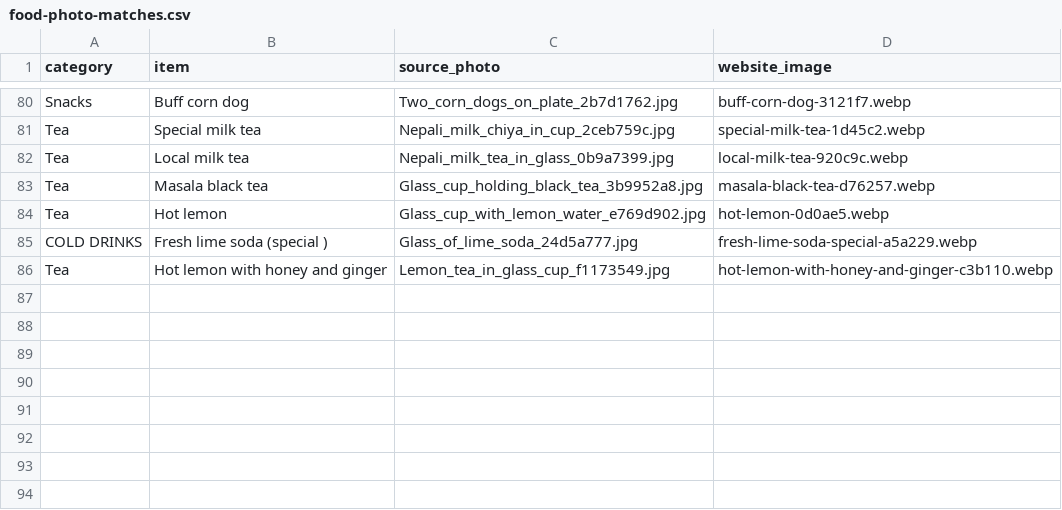
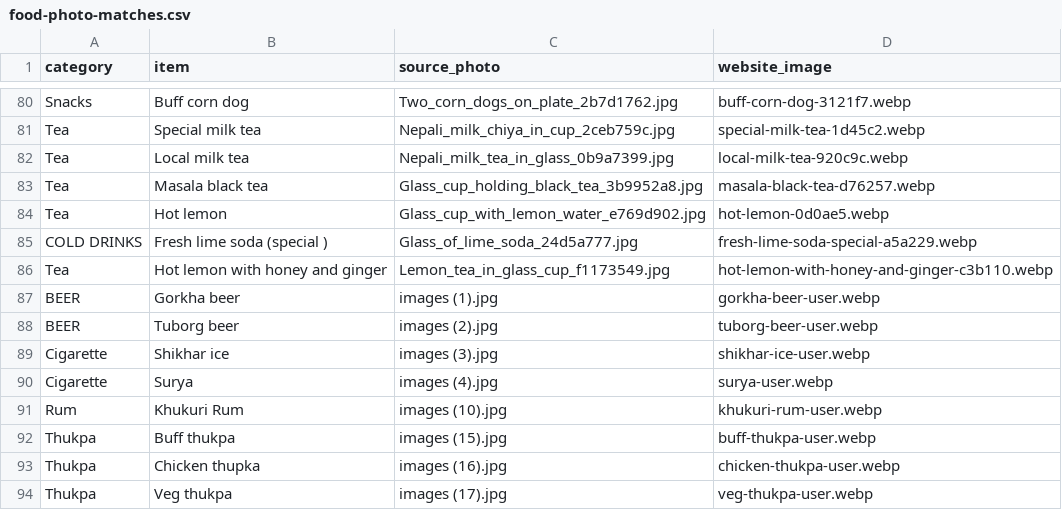
Before and after one commit to prabesharyal557/chiyakocharcha, a CSV file: food-photo-matches.csv, drawn as a sheet; only a part is shown, gaps mark what is left out; the diff names each change by its address in the sheet, - before the commit and + after, or states it on an @@ line.

Commit message:
Add confirmed menu photos from owner uploads

```diff
--- a/food-photo-matches.csv
+++ b/food-photo-matches.csv
+row 87: BEER | Gorkha beer | images (1).jpg | gorkha-beer-user.webp
+row 88: BEER | Tuborg beer | images (2).jpg | tuborg-beer-user.webp
+row 89: Cigarette | Shikhar ice | images (3).jpg | shikhar-ice-user.webp
+row 90: Cigarette | Surya | images (4).jpg | surya-user.webp
+row 91: Rum | Khukuri Rum | images (10).jpg | khukuri-rum-user.webp
+row 92: Thukpa | Buff thukpa | images (15).jpg | buff-thukpa-user.webp
+row 93: Thukpa | Chicken thupka | images (16).jpg | chicken-thukpa-user.webp
+row 94: Thukpa | Veg thukpa | images (17).jpg | veg-thukpa-user.webp
```
Also changed, not shown: 9 other files.
